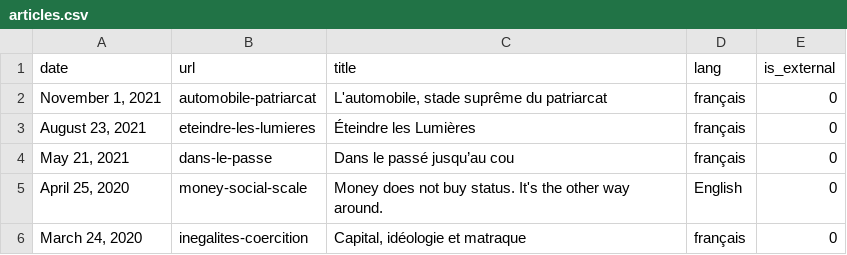
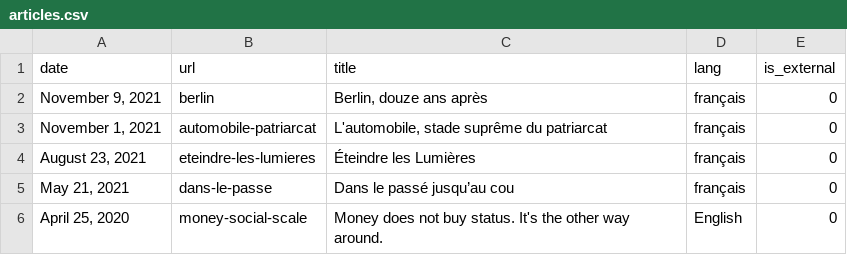
Before and after one commit to n-kb/n-kb.github.io, a CSV file: public/assets/articles.csv, drawn as a sheet; only a part is shown; the shorter side is filled out with more unchanged rows; the diff names each change by its address in the sheet, - before the commit and + after, or states it on an @@ line.

```diff
--- a/public/assets/articles.csv
+++ b/public/assets/articles.csv
+row 2: November 9, 2021 | berlin | Berlin, douze ans après | français | 0
```
Also changed, not shown: 5 other files.
